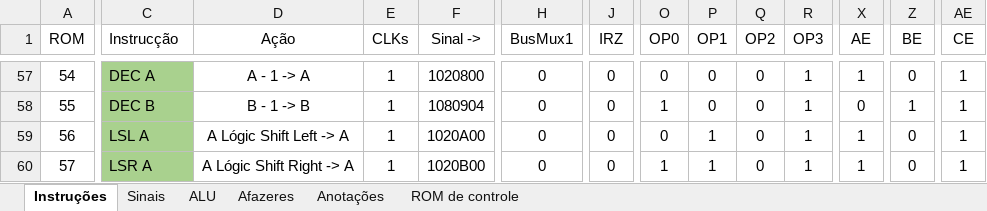
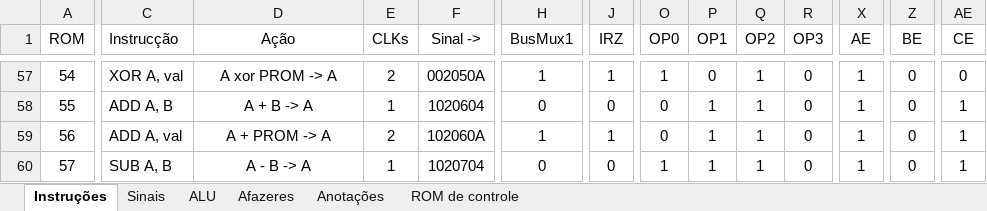
Before and after one commit to RicardoKers/CpuDidatica, an Excel workbook: docs/sinais.xlsx, sheet Instruções, drawn as a sheet; only a part is shown, gaps mark what is left out; values as stored, in another font and other column widths than the file's, no borders; conditional formats not drawn; the diff covers the shown part only; the diff names each change by its address in the sheet, - before the commit and + after, or states it on an @@ line.

```diff
--- a/docs/sinais.xlsx (sheet Instruções)
+++ b/docs/sinais.xlsx (sheet Instruções)
-C57:C60 fill: #A9D18E
+C57:C60 fill: none
-C57 (Instrucção): DEC A
+C57 (Instrucção): XOR A, val
-D57 (Ação): A - 1 -> A
+D57 (Ação): A xor PROM -> A
-E57 (CLKs): 1
+E57 (CLKs): 2
-F57 (Sinal ->): 1020800
+F57 (Sinal ->): 002050A
-H57 (BusMux1): 0
+H57 (BusMux1): 1
-J57 (IRZ): 0
+J57 (IRZ): 1
-O57 (OP0): 0
+O57 (OP0): 1
-Q57:Q60 (OP2): 0
+Q57:Q60 (OP2): 1
-R57:R60 (OP3): 1
+R57:R60 (OP3): 0
-AE57 (CE): 1
+AE57 (CE): 0
-C58 (Instrucção): DEC B
+C58 (Instrucção): ADD A, B
-D58 (Ação): B - 1 -> B
+D58 (Ação): A + B -> A
-F58 (Sinal ->): 1080904
+F58 (Sinal ->): 1020604
-O58 (OP0): 1
+O58 (OP0): 0
-P58 (OP1): 0
+P58 (OP1): 1
-X58 (AE): 0
+X58 (AE): 1
-Z58 (BE): 1
+Z58 (BE): 0
-C59 (Instrucção): LSL A
+C59 (Instrucção): ADD A, val
-D59 (Ação): A Lógic Shift Left -> A
+D59 (Ação): A + PROM -> A
-E59 (CLKs): 1
+E59 (CLKs): 2
-F59 (Sinal ->): 1020A00
+F59 (Sinal ->): 102060A
-H59 (BusMux1): 0
+H59 (BusMux1): 1
-J59 (IRZ): 0
+J59 (IRZ): 1
-C60 (Instrucção): LSR A
+C60 (Instrucção): SUB A, B
-D60 (Ação): A Lógic Shift Right -> A
+D60 (Ação): A - B -> A
-F60 (Sinal ->): 1020B00
+F60 (Sinal ->): 1020704
```
Also changed, not shown: 202 edited cells and cell formats elsewhere in this sheet, sheet ROM de controle, formulas that keep their value, 4 other files.
